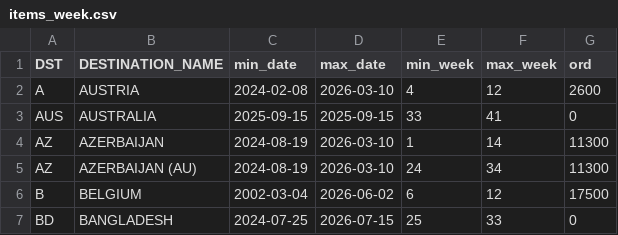
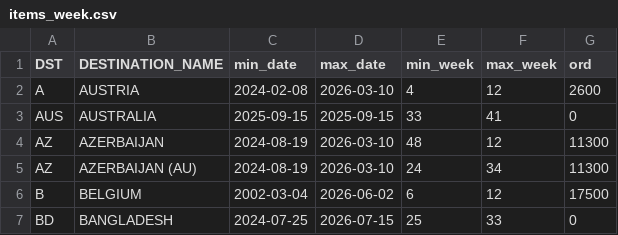
Before and after one commit to DanCevFD/del_pl_27, a CSV file: items_week.csv, drawn as a sheet; only a part is shown.

Commit message:
Update destination data in items_week.csv
Updated the items_week.csv file to reflect changes in destination data, including modifications to min_week and max_week values for several entries.

```diff
--- a/items_week.csv
+++ b/items_week.csv
@@ -3,3 +3,3 @@ A,AUSTRIA,2024-02-08,2026-03-10,4,12,2600
 AUS,AUSTRALIA,2025-09-15,2025-09-15,33,41,0
-AZ,AZERBAIJAN,2024-08-19,2026-03-10,1,14,11300
+AZ,AZERBAIJAN,2024-08-19,2026-03-10,48,12,11300
 AZ,AZERBAIJAN (AU),2024-08-19,2026-03-10,24,34,11300
```
